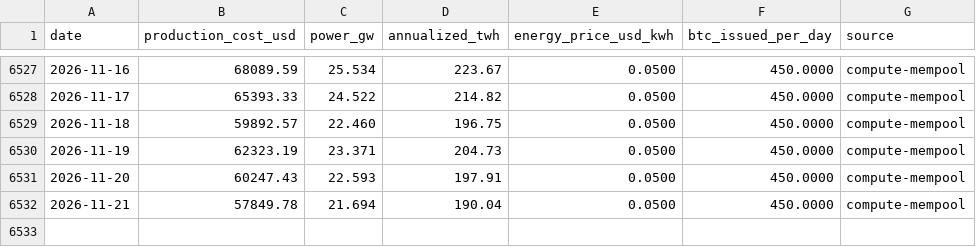
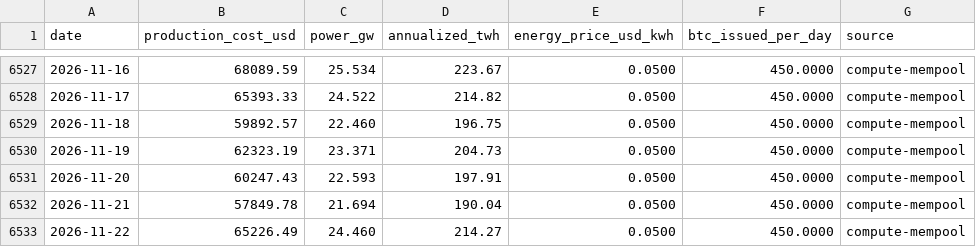
Before and after one commit to BetoBrun/ceos-btc-production-cost, a CSV file: docs/data/btc_production_cost.csv, drawn as a sheet; only a part is shown, gaps mark what is left out; the diff names each change by its address in the sheet, - before the commit and + after, or states it on an @@ line.

```diff
--- a/docs/data/btc_production_cost.csv
+++ b/docs/data/btc_production_cost.csv
+row 6533: 2026-11-22 | 65226.49 | 24.460 | 214.27 | 0.0500 | 450.0000 | compute-mempool
```
